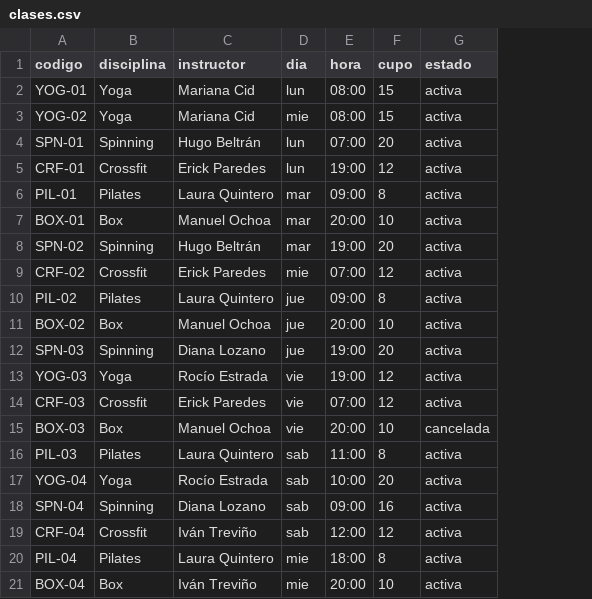
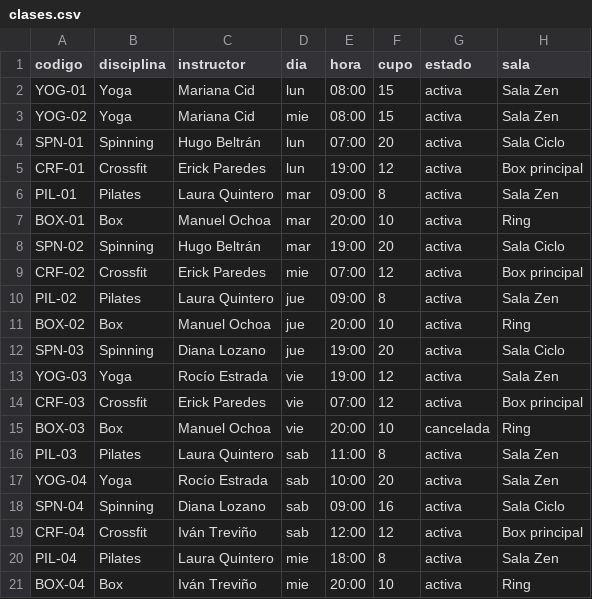
Before and after one commit to ManuelRuizJ/examen2-gimnasio-jesus-ruiz-, a CSV file: data/clases.csv, drawn as a sheet; the diff names each change by its address in the sheet, - before the commit and + after, or states it on an @@ line.

Commit message:
agrego sala a las clases

```diff
--- a/data/clases.csv
+++ b/data/clases.csv
+column H (sala), rows 2-21: Sala Zen | Sala Zen | Sala Ciclo | Box principal | Sala Zen | Ring | Sala Ciclo | Box principal | Sala Zen | Ring | Sala Ciclo | Sala Zen | Box principal | Ring | Sala Zen | Sala Zen | Sala Ciclo | Box principal | Sala Zen | Ring
```
Also changed, not shown: 4 other files.
